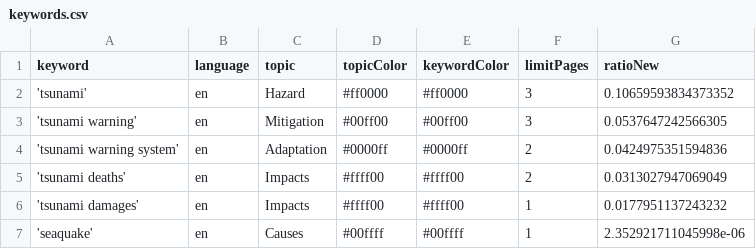
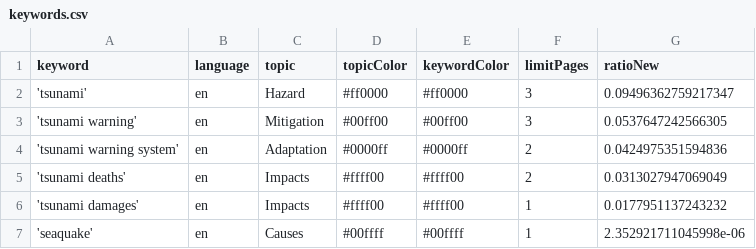
Before and after one commit to tg-news/TsunamiIsComing, a CSV file: keywords.csv, drawn as a sheet.

Commit message:
Commit from GitHub Actions (harvest:0.0)

```diff
--- a/keywords.csv
+++ b/keywords.csv
@@ -1,3 +1,3 @@
 keyword,language,topic,topicColor,keywordColor,limitPages,ratioNew
-'tsunami',en,Hazard,#ff0000,#ff0000,3,0.10659593834373352
+'tsunami',en,Hazard,#ff0000,#ff0000,3,0.09496362759217347
 'tsunami warning',en,Mitigation,#00ff00,#00ff00,3,0.0537647242566305
```
